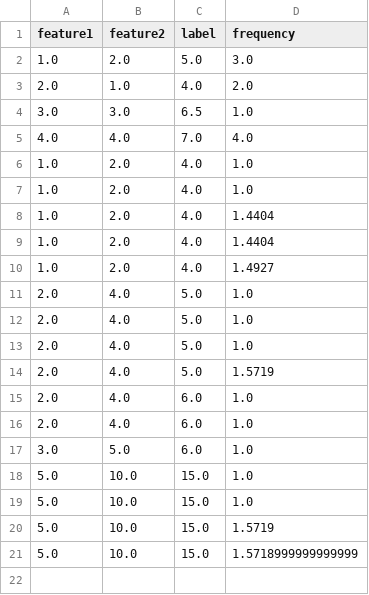
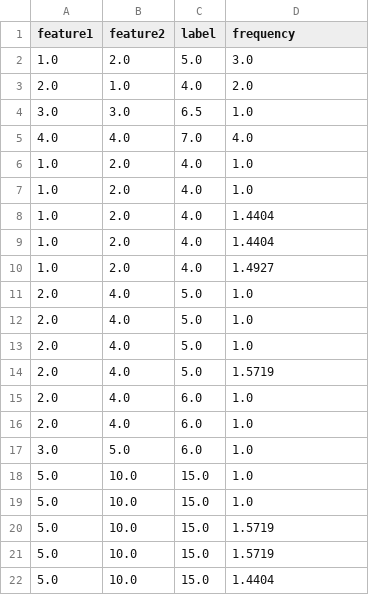
Before and after one commit to engaks826/my-re-app, a CSV file: user_feedback.csv, drawn as a sheet.

Commit message:
📝 Add/update feedback

```diff
--- a/user_feedback.csv
+++ b/user_feedback.csv
@@ -20,2 +20,3 @@ feature1,feature2,label,frequency
 5.0,10.0,15.0,1.5719
-5.0,10.0,15.0,1.5718999999999999
+5.0,10.0,15.0,1.5719
+5.0,10.0,15.0,1.4404
```
